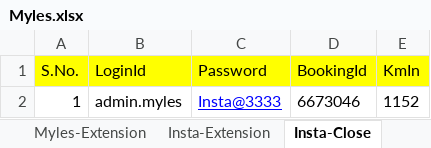
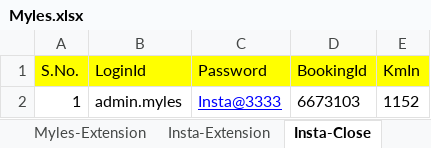
Before and after one commit to jayyadav89/Myles-Repository, an Excel workbook: Myles.xlsx, sheet Insta-Close, drawn as a sheet; values as stored, in another font and other column widths than the file's, no borders; the diff names each change by its address in the sheet, - before the commit and + after, or states it on an @@ line.

Commit message:
Added new booking code.

```diff
--- a/Myles.xlsx (sheet Insta-Close)
+++ b/Myles.xlsx (sheet Insta-Close)
-D2 (BookingId): 6673046
+D2 (BookingId): 6673103
```
Also changed, not shown: sheet Insta-Open, sheet Explore-Cancel, sheet Myles-Cancel, sheet Swap-Car, sheet Myles-Extension, sheet Insta-Extension, 1 more sheet, 13 other files.
